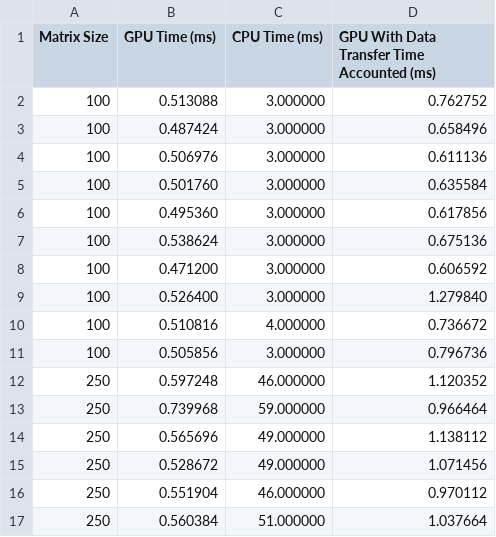
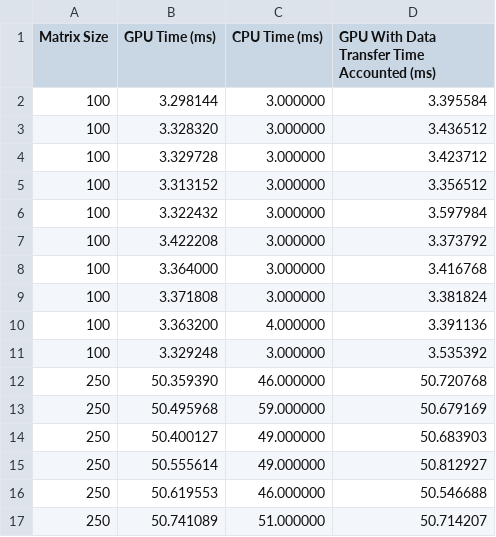
Before and after one commit to conboy/cuda-assignments, a CSV file: matrix_multiplication/timing/compute_time.csv, drawn as a sheet; only a part is shown; the diff covers the shown part only.

```diff
--- a/matrix_multiplication/timing/compute_time.csv
+++ b/matrix_multiplication/timing/compute_time.csv
@@ -1,17 +1,17 @@
 Matrix Size,GPU Time (ms),CPU Time (ms),GPU With Data Transfer Time Accounted (ms)
-100,0.513088,3.000000,0.762752
-100,0.487424,3.000000,0.658496
-100,0.506976,3.000000,0.611136
-100,0.501760,3.000000,0.635584
-100,0.495360,3.000000,0.617856
-100,0.538624,3.000000,0.675136
-100,0.471200,3.000000,0.606592
-100,0.526400,3.000000,1.279840
-100,0.510816,4.000000,0.736672
-100,0.505856,3.000000,0.796736
-250,0.597248,46.000000,1.120352
-250,0.739968,59.000000,0.966464
-250,0.565696,49.000000,1.138112
-250,0.528672,49.000000,1.071456
-250,0.551904,46.000000,0.970112
-250,0.560384,51.000000,1.037664
+100,3.298144,3.000000,3.395584
+100,3.328320,3.000000,3.436512
+100,3.329728,3.000000,3.423712
+100,3.313152,3.000000,3.356512
+100,3.322432,3.000000,3.597984
+100,3.422208,3.000000,3.373792
+100,3.364000,3.000000,3.416768
+100,3.371808,3.000000,3.381824
+100,3.363200,4.000000,3.391136
+100,3.329248,3.000000,3.535392
+250,50.359390,46.000000,50.720768
+250,50.495968,59.000000,50.679169
+250,50.400127,49.000000,50.683903
+250,50.555614,49.000000,50.812927
+250,50.619553,46.000000,50.546688
+250,50.741089,51.000000,50.714207
```
Also changed, not shown: 21 removed rows and 26 edited cells elsewhere in this file, 6 other files.
